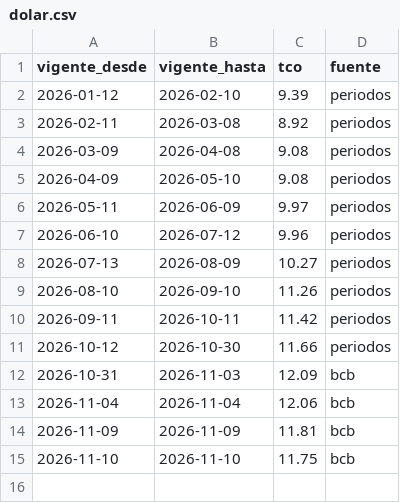
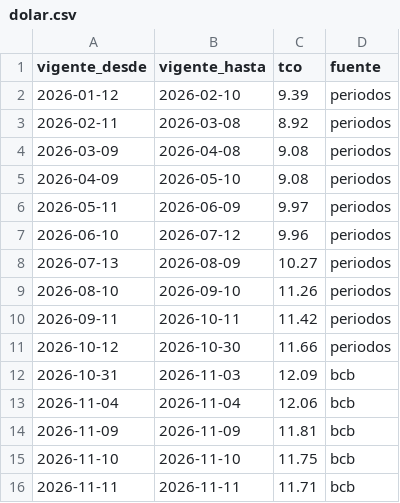
Before and after one commit to jsanchezb34/finance-tracker-lite, a CSV file: data/dolar.csv, drawn as a sheet; the diff names each change by its address in the sheet, - before the commit and + after, or states it on an @@ line.

```diff
--- a/data/dolar.csv
+++ b/data/dolar.csv
+row 16: 2026-11-11 | 2026-11-11 | 11.71 | bcb
```
